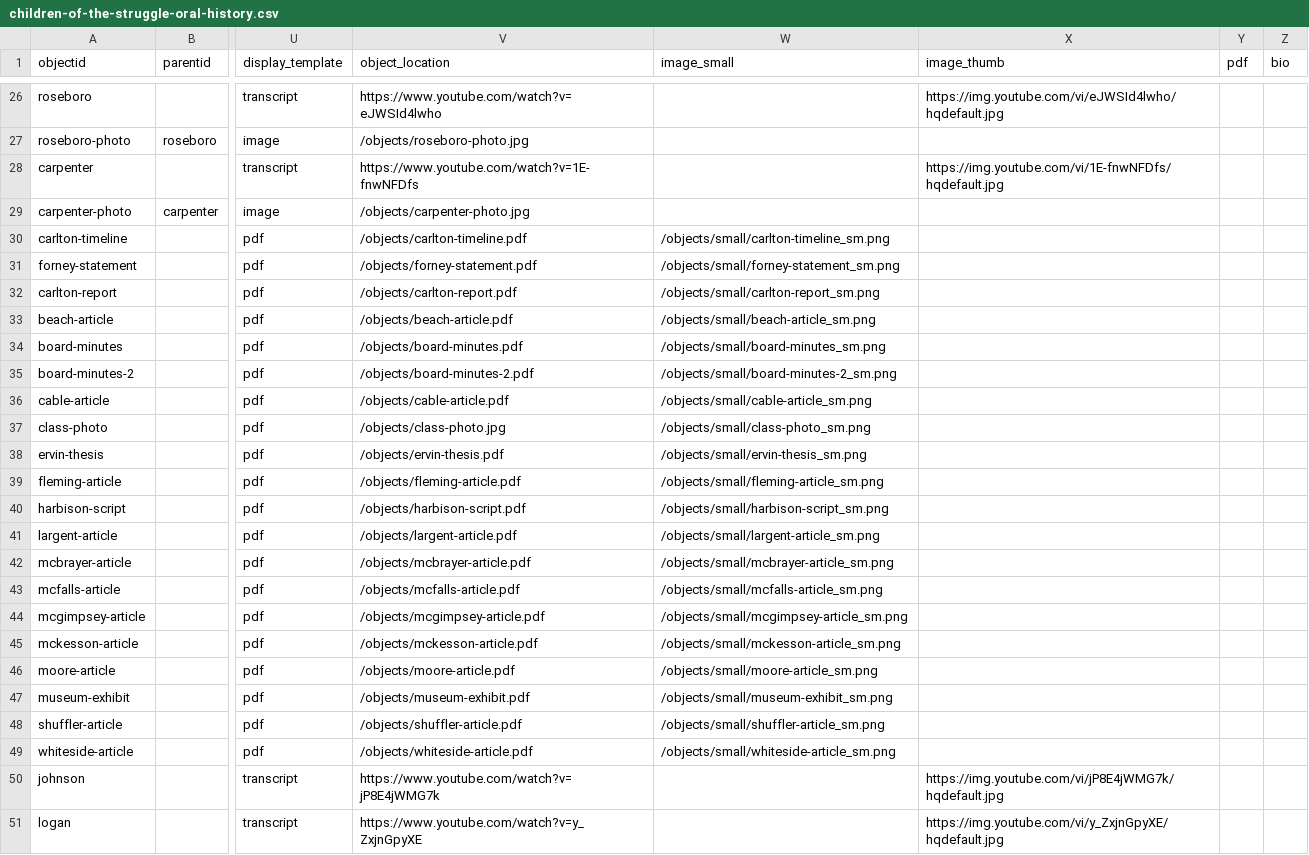
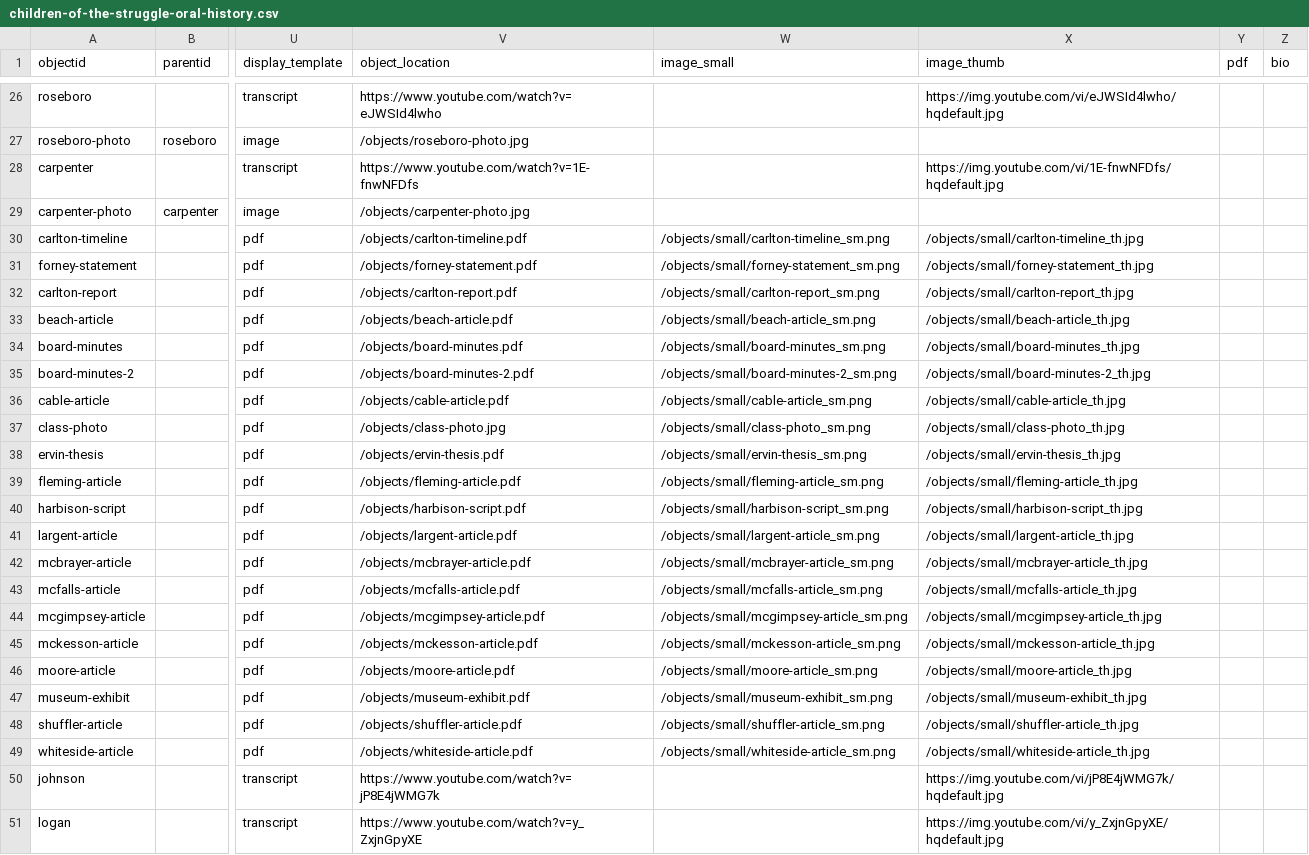
Before and after one commit to ncssmmolib/children-of-the-struggle-oral-history, a CSV file: _data/children-of-the-struggle-oral-history.csv, drawn as a sheet; only a part is shown, gaps mark what is left out; the diff names each change by its address in the sheet, - before the commit and + after, or states it on an @@ line.

Commit message:
Add thumbs.

```diff
--- a/_data/children-of-the-struggle-oral-history.csv
+++ b/_data/children-of-the-struggle-oral-history.csv
-X30 (image_thumb): (empty)
+X30 (image_thumb): /objects/small/carlton-timeline_th.jpg
-X31 (image_thumb): (empty)
+X31 (image_thumb): /objects/small/forney-statement_th.jpg
-X32 (image_thumb): (empty)
+X32 (image_thumb): /objects/small/carlton-report_th.jpg
-X33 (image_thumb): (empty)
+X33 (image_thumb): /objects/small/beach-article_th.jpg
-X34 (image_thumb): (empty)
+X34 (image_thumb): /objects/small/board-minutes_th.jpg
-X35 (image_thumb): (empty)
+X35 (image_thumb): /objects/small/board-minutes-2_th.jpg
-X36 (image_thumb): (empty)
+X36 (image_thumb): /objects/small/cable-article_th.jpg
-X37 (image_thumb): (empty)
+X37 (image_thumb): /objects/small/class-photo_th.jpg
-X38 (image_thumb): (empty)
+X38 (image_thumb): /objects/small/ervin-thesis_th.jpg
-X39 (image_thumb): (empty)
+X39 (image_thumb): /objects/small/fleming-article_th.jpg
-X40 (image_thumb): (empty)
+X40 (image_thumb): /objects/small/harbison-script_th.jpg
-X41 (image_thumb): (empty)
+X41 (image_thumb): /objects/small/largent-article_th.jpg
-X42 (image_thumb): (empty)
+X42 (image_thumb): /objects/small/mcbrayer-article_th.jpg
-X43 (image_thumb): (empty)
+X43 (image_thumb): /objects/small/mcfalls-article_th.jpg
-X44 (image_thumb): (empty)
+X44 (image_thumb): /objects/small/mcgimpsey-article_th.jpg
-X45 (image_thumb): (empty)
+X45 (image_thumb): /objects/small/mckesson-article_th.jpg
-X46 (image_thumb): (empty)
+X46 (image_thumb): /objects/small/moore-article_th.jpg
-X47 (image_thumb): (empty)
+X47 (image_thumb): /objects/small/museum-exhibit_th.jpg
-X48 (image_thumb): (empty)
+X48 (image_thumb): /objects/small/shuffler-article_th.jpg
-X49 (image_thumb): (empty)
+X49 (image_thumb): /objects/small/whiteside-article_th.jpg
```
